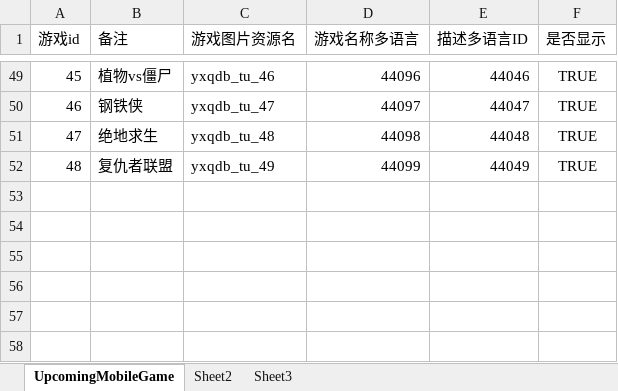
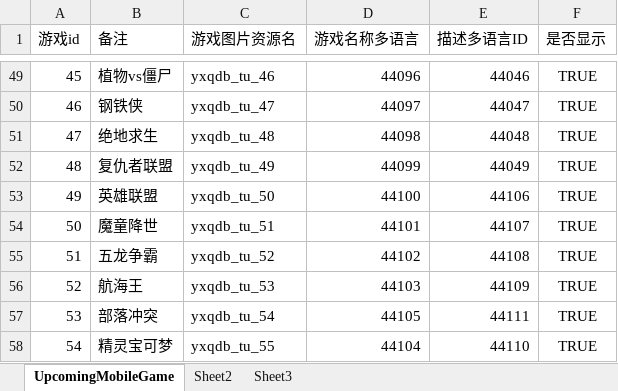
Before and after one commit to yanhailong/jjj_server, an Excel workbook: hall/resources/sample/UpcomingMobileGame.xlsx, sheet UpcomingMobileGame, drawn as a sheet; only a part is shown, gaps mark what is left out; values as stored, in another font and other column widths than the file's, no borders; the diff names each change by its address in the sheet, - before the commit and + after, or states it on an @@ line.

```diff
--- a/hall/resources/sample/UpcomingMobileGame.xlsx (sheet UpcomingMobileGame)
+++ b/hall/resources/sample/UpcomingMobileGame.xlsx (sheet UpcomingMobileGame)
+row 53: 49 | 英雄联盟 | yxqdb_tu_50 | 44100 | 44106 | TRUE
+row 54: 50 | 魔童降世 | yxqdb_tu_51 | 44101 | 44107 | TRUE
+row 55: 51 | 五龙争霸 | yxqdb_tu_52 | 44102 | 44108 | TRUE
+row 56: 52 | 航海王 | yxqdb_tu_53 | 44103 | 44109 | TRUE
+row 57: 53 | 部落冲突 | yxqdb_tu_54 | 44105 | 44111 | TRUE
+row 58: 54 | 精灵宝可梦 | yxqdb_tu_55 | 44104 | 44110 | TRUE
```
Also changed, not shown: hall/resources/sample/warehouse.xlsx, poker/resources/sample/Room_Chess.xlsx, 9 other files.
